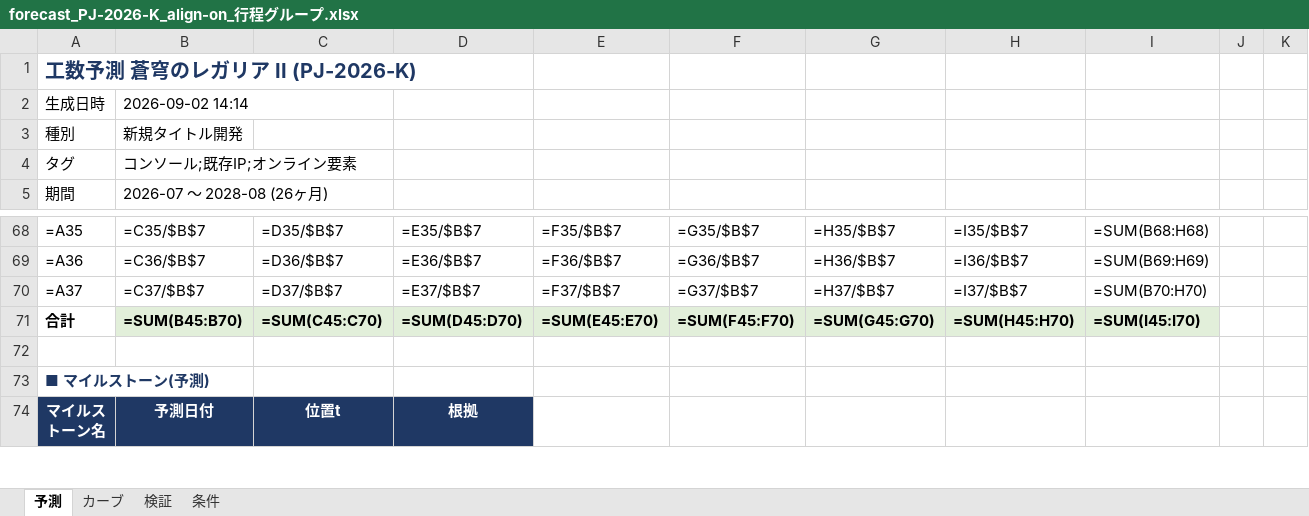
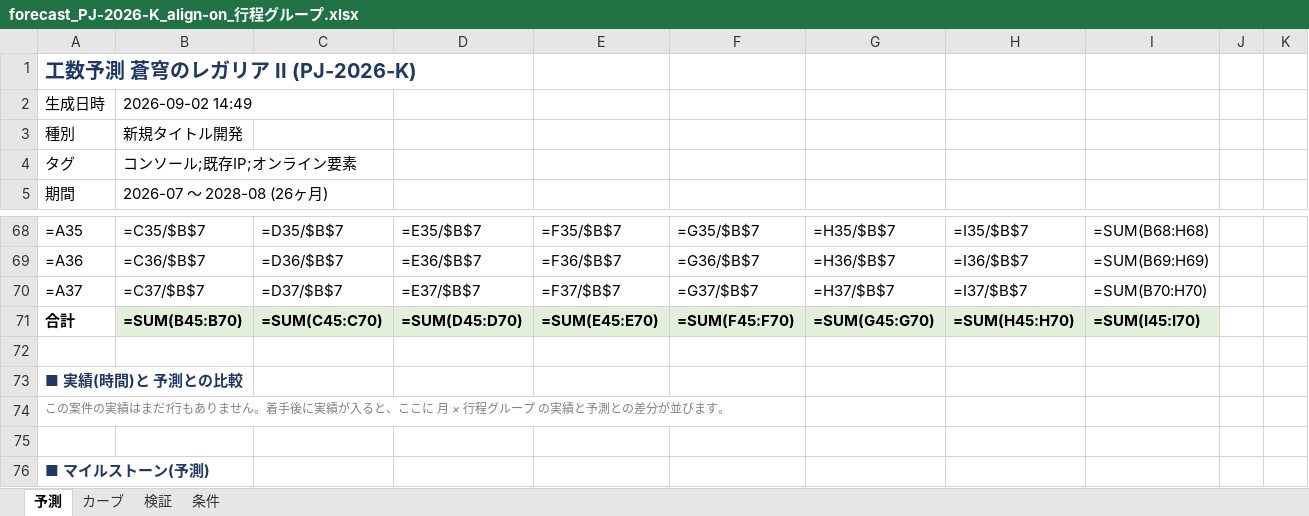
Before and after one commit to naookamo26-maker/Man-hour-forecasting, an Excel workbook: output/forecast_PJ-2026-K_align-on_行程グループ.xlsx, sheet 予測, drawn as a sheet; only a part is shown, gaps mark what is left out; the shorter side is filled out with more unchanged rows; values as stored, in another font and other column widths than the file's, no borders; formulas without a stored value are shown as written; charts and pictures not drawn; the diff names each change by its address in the sheet, - before the commit and + after, or states it on an @@ line.

```diff
--- a/output/forecast_PJ-2026-K_align-on_行程グループ.xlsx (sheet 予測)
+++ b/output/forecast_PJ-2026-K_align-on_行程グループ.xlsx (sheet 予測)
-B2: 2026-09-02 14:14
+B2: 2026-09-02 14:49
+row 72: (empty)
+row 73: ■ 実績(時間)と 予測との比較
+row 74: この案件の実績はまだ1行もありません。着手後に実績が入ると、ここに 月 × 行程グループ の実績と予測との差分が並びます。
```
Also changed, not shown: sheet 条件, data/master.xlsx, 6 other files.
